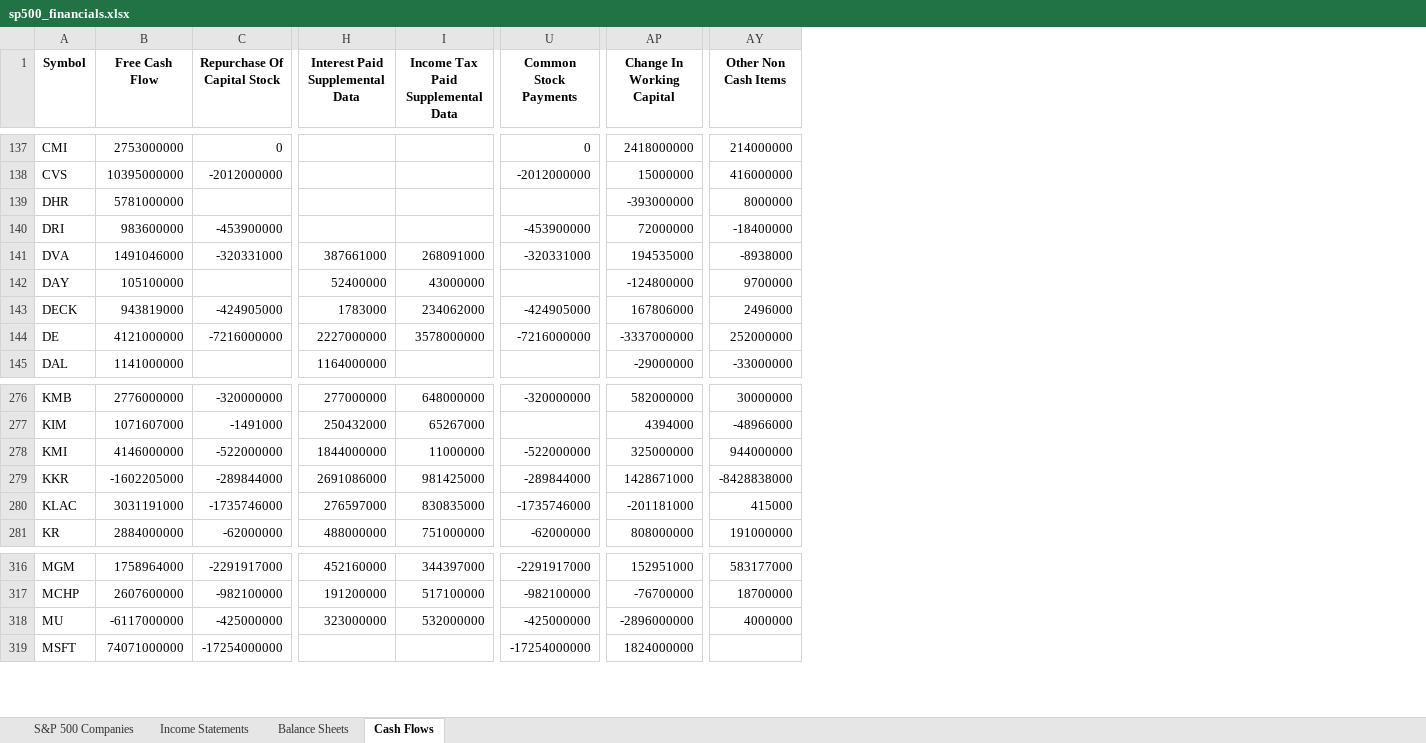
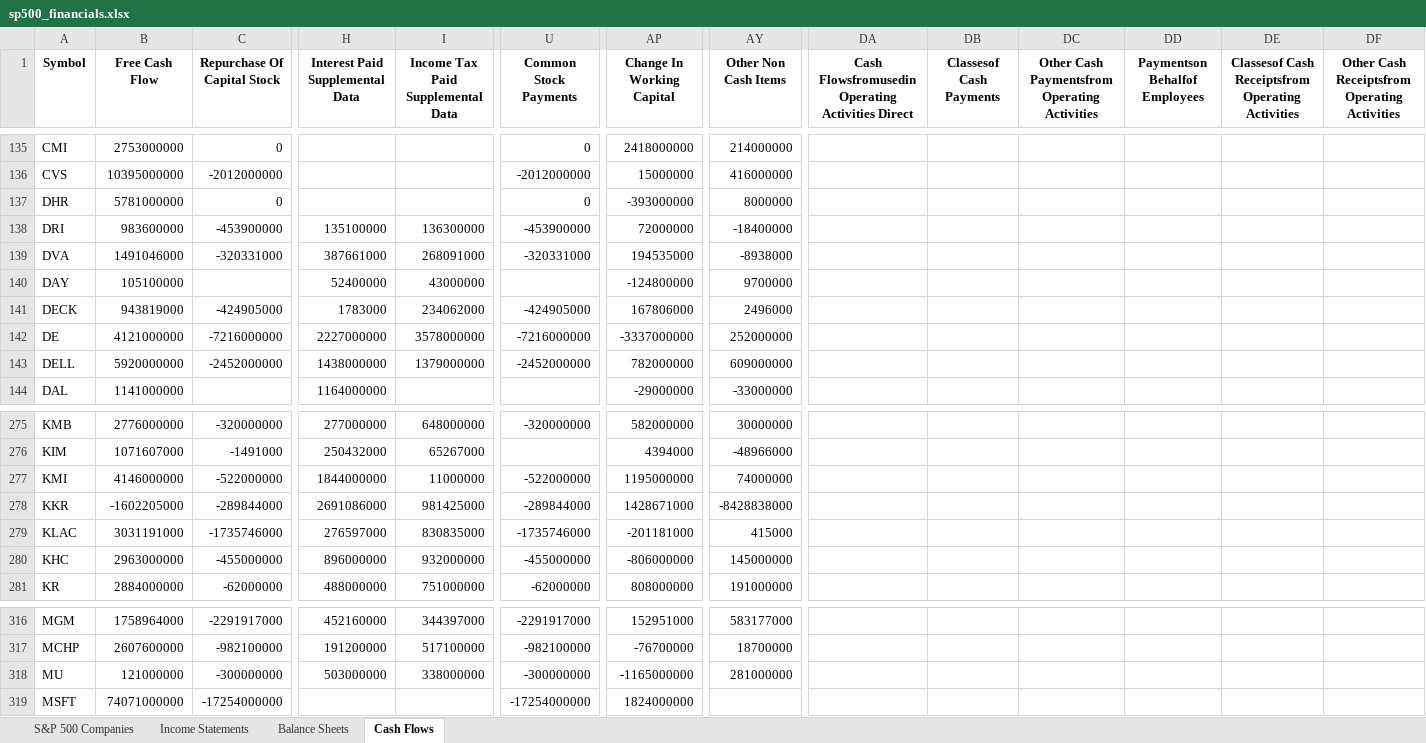
Before and after one commit to AaronNHorvitz/Data-Science-Training, an Excel workbook: Examples of Basic Statistical Functions/data/sp500_financials.xlsx, sheet Cash Flows, drawn as a sheet; only a part is shown, gaps mark what is left out; values as stored, in another font and other column widths than the file's, no borders; addresses are those after the commit; rows hold the shown columns only; the diff covers the shown part only; the diff names each change by its address in the sheet, - before the commit and + after, or states it on an @@ line.

```diff
--- a/Examples of Basic Statistical Functions/data/sp500_financials.xlsx (sheet Cash Flows)
+++ b/Examples of Basic Statistical Functions/data/sp500_financials.xlsx (sheet Cash Flows)
+column DA, row 1: Cash Flowsfromusedin Operating Activities Direct
+column DB (Classesof Cash Payments), empty
+column DC, row 1: Other Cash Paymentsfrom Operating Activities
+column DD (Paymentson Behalfof Employees), empty
+column DE, row 1: Classesof Cash Receiptsfrom Operating Activities
+column DF, row 1: Other Cash Receiptsfrom Operating Activities
-C137 (Repurchase Of Capital Stock): (empty)
+C137 (Repurchase Of Capital Stock): 0
-U137 (Common Stock Payments): (empty)
+U137 (Common Stock Payments): 0
-H138 (Interest Paid Supplemental Data): (empty)
+H138 (Interest Paid Supplemental Data): 135100000
-I138: (empty)
+I138: 136300000
+row 143: DELL | 5920000000 | -2452000000 | 1438000000 | 1379000000 | -2452000000 | 782000000 | 609000000
-AP277 (Change In Working Capital): 325000000
+AP277 (Change In Working Capital): 1195000000
-AY277 (Other Non Cash Items): 944000000
+AY277 (Other Non Cash Items): 74000000
+row 280: KHC | 2963000000 | -455000000 | 896000000 | 932000000 | -455000000 | -806000000 | 145000000
-B318 (Free Cash Flow): -6117000000
+B318 (Free Cash Flow): 121000000
-C318 (Repurchase Of Capital Stock): -425000000
+C318 (Repurchase Of Capital Stock): -300000000
-H318 (Interest Paid Supplemental Data): 323000000
+H318 (Interest Paid Supplemental Data): 503000000
-I318: 532000000
+I318: 338000000
-U318 (Common Stock Payments): -425000000
+U318 (Common Stock Payments): -300000000
-AP318 (Change In Working Capital): -2896000000
+AP318 (Change In Working Capital): -1165000000
-AY318 (Other Non Cash Items): 4000000
+AY318 (Other Non Cash Items): 281000000
```
Also changed, not shown: 9 added rows, 10 removed rows, 1 moved row and 39 edited cells elsewhere in this sheet, sheet Balance Sheets, sheet Income Statements, sheet S&P 500 Companies, 5 other files.
